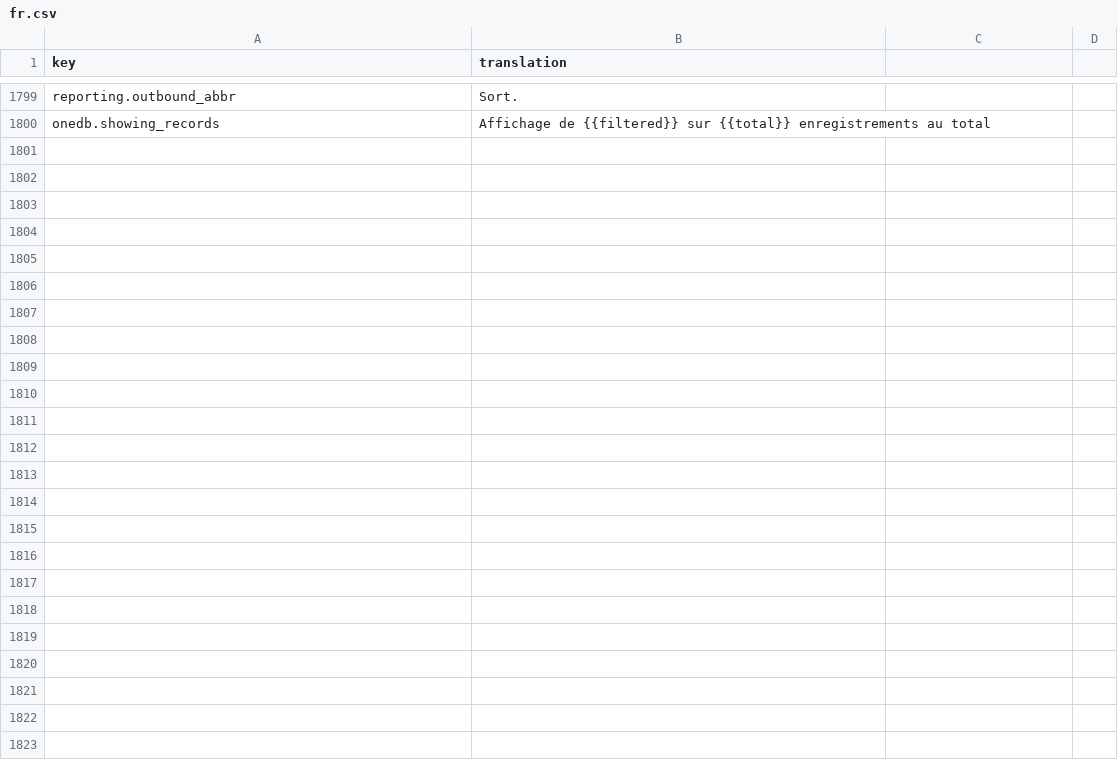
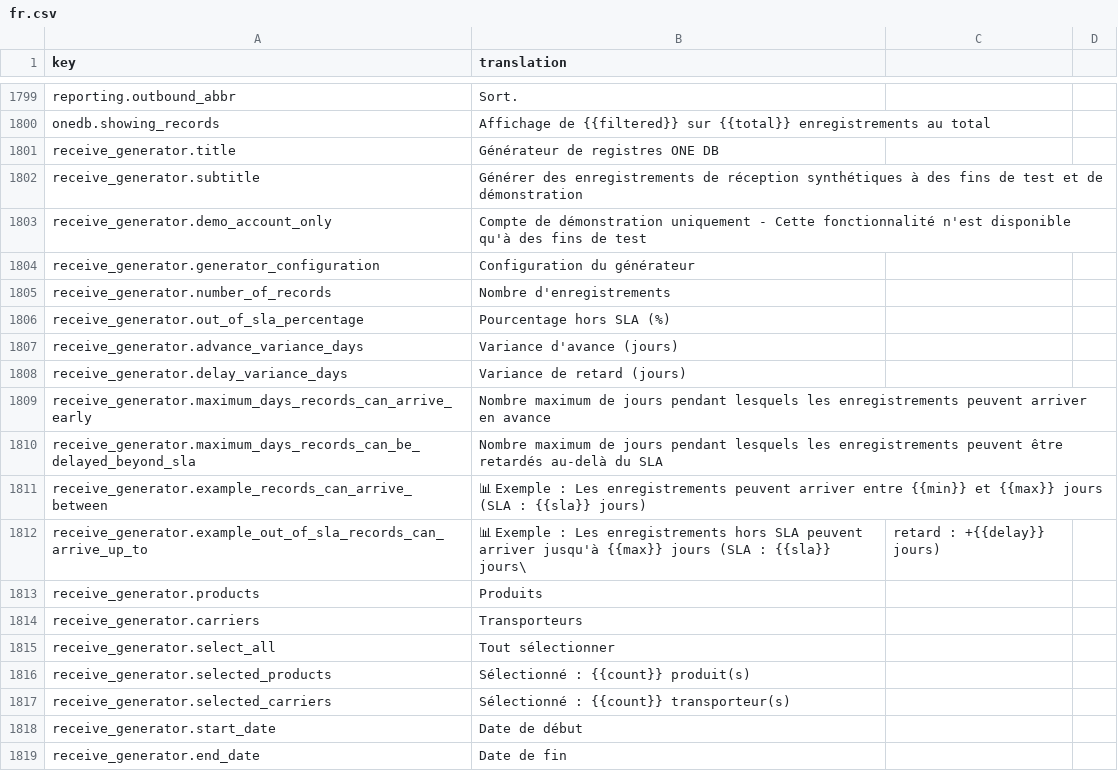
Before and after one commit to IgnacioFernandezSoriano/ONEMS, a CSV file: public/locales/fr.csv, drawn as a sheet; only a part is shown, gaps mark what is left out; the diff covers the shown part only.

Commit message:
feat(receive-generator): Complete Receive Generator module translation to French and update title
- Updated title to 'Générateur de registres ONE DB' to clarify it generates records for ONE DB
- Translated ReceiveGenerator.tsx:
  * Title and subtitle
  * Demo account warning
  * Generator Configuration section
  * All form fields (Number of Records, Out of SLA %, Advance/Delay Variance, Products, Carriers, Start/End Date)
  * Help messages with dynamic examples
  * Select All checkboxes
  * Selected count messages
  * Generation Summary with dynamic calculations
  * Generate Records button and progress
  * Success and error messages
- Added 29 new translations to fr.csv (1800 → 1829 lines)
- All translations use proper interpolation for dynamic values
- Module fully translated and ready for production

```diff
--- a/public/locales/fr.csv
+++ b/public/locales/fr.csv
@@ -1800 +1800,20 @@ reporting.outbound_abbr,Sort.
 onedb.showing_records,Affichage de {{filtered}} sur {{total}} enregistrements au total
+receive_generator.title,Générateur de registres ONE DB
+receive_generator.subtitle,Générer des enregistrements de réception synthétiques à des fins de test et de démonstration
+receive_generator.demo_account_only,Compte de démonstration uniquement - Cette fonctionnalité n'est disponible qu'à des fins de test
+receive_generator.generator_configuration,Configuration du générateur
+receive_generator.number_of_records,Nombre d'enregistrements
+receive_generator.out_of_sla_percentage,Pourcentage hors SLA (%)
+receive_generator.advance_variance_days,Variance d'avance (jours)
+receive_generator.delay_variance_days,Variance de retard (jours)
+receive_generator.maximum_days_records_can_arrive_early,Nombre maximum de jours pendant lesquels les enregistrements peuvent arriver en avance
+receive_generator.maximum_days_records_can_be_delayed_beyond_sla,Nombre maximum de jours pendant lesquels les enregistrements peuvent être retardés au-delà du SLA
+receive_generator.example_records_can_arrive_between,📊 Exemple : Les enregistrements peuvent arriver entre {{min}} et {{max}} jours (SLA : {{sla}} jours)
+receive_generator.example_out_of_sla_records_can_arrive_up_to,📊 Exemple : Les enregistrements hors SLA peuvent arriver jusqu'à {{max}} jours (SLA : {{sla}} jours\, retard : +{{delay}} jours)
+receive_generator.products,Produits
+receive_generator.carriers,Transporteurs
+receive_generator.select_all,Tout sélectionner
+receive_generator.selected_products,Sélectionné : {{count}} produit(s)
+receive_generator.selected_carriers,Sélectionné : {{count}} transporteur(s)
+receive_generator.start_date,Date de début
+receive_generator.end_date,Date de fin
```
Also changed, not shown: 10 added rows elsewhere in this file, 2 other files.
